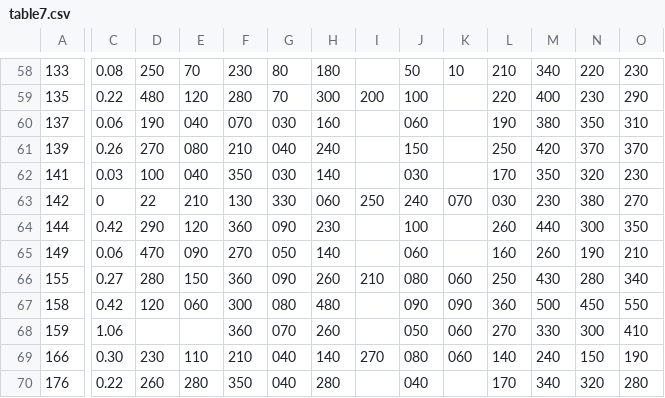
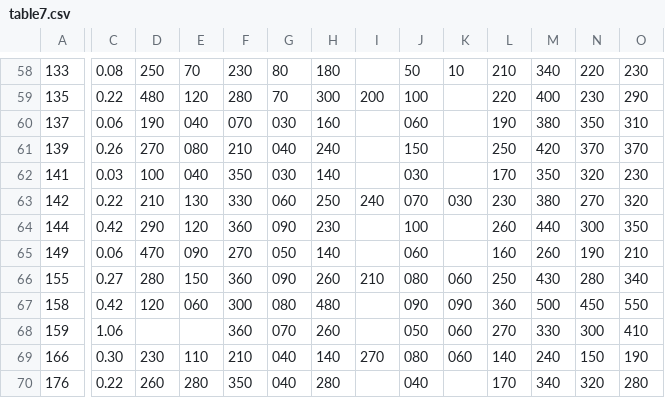
Before and after one commit to ifct2017/nvif1989, a CSV file: table7.csv, drawn as a sheet; only a part is shown, gaps mark what is left out; the diff covers the shown part only; the diff names each change by its address in the sheet, - before the commit and + after, or states it on an @@ line.

Commit message:
fix table7 142

```diff
--- a/table7.csv
+++ b/table7.csv
-C63: 0
+C63: 0.22
-D63: 22
+D63: 210
-E63: 210
+E63: 130
-F63: 130
+F63: 330
-G63: 330
+G63: 060
-H63: 060
+H63: 250
-I63: 250
+I63: 240
-J63: 240
+J63: 070
-K63: 070
+K63: 030
-L63: 030
+L63: 230
-M63: 230
+M63: 380
-N63: 380
+N63: 270
-O63: 270
+O63: 320
```
Also changed, not shown: 1 edited cell elsewhere in this file, 1 other file.
